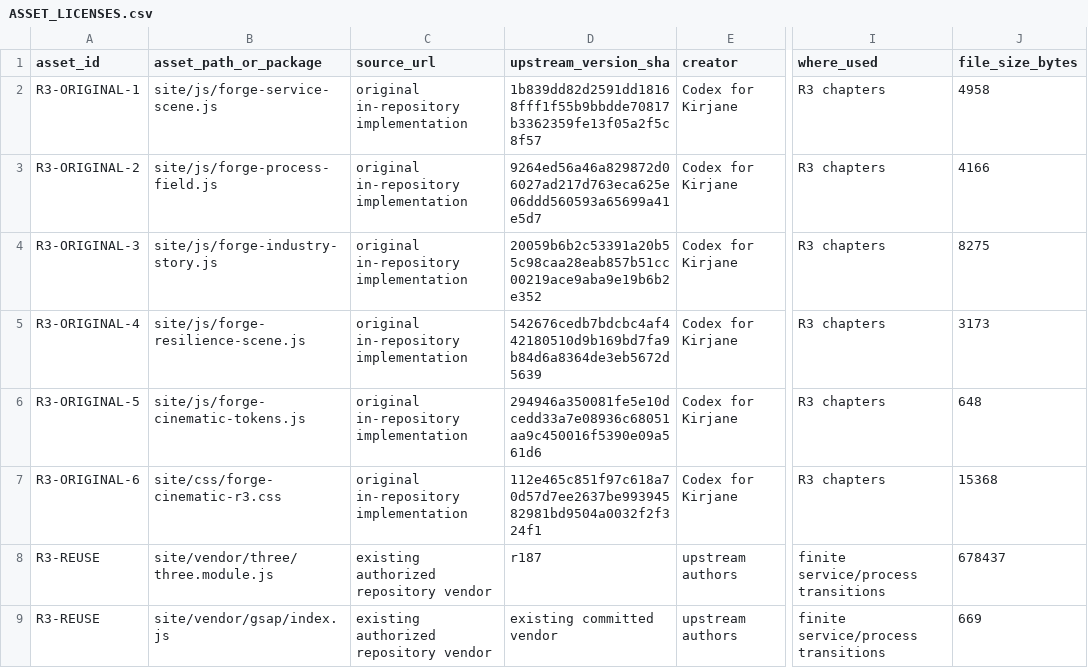
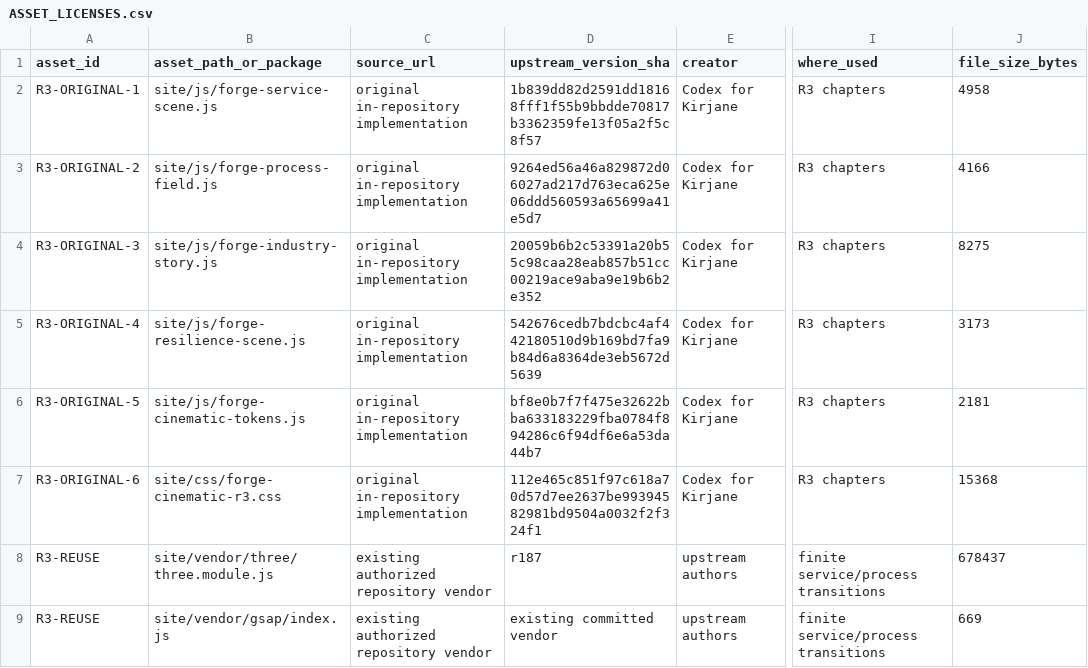
Before and after one commit to Kirch-Nairu/kirjane-site, a CSV file: docs/codex-r3/ASSET_LICENSES.csv, drawn as a sheet; only a part is shown, gaps mark what is left out; the diff names each change by its address in the sheet, - before the commit and + after, or states it on an @@ line.

```diff
--- a/docs/codex-r3/ASSET_LICENSES.csv
+++ b/docs/codex-r3/ASSET_LICENSES.csv
-D6 (upstream_version_sha): 294946a350081fe5e10dcedd33a7e08936c68051aa9c450016f5390e09a561d6
+D6 (upstream_version_sha): bf8e0b7f7f475e32622bba633183229fba0784f894286c6f94df6e6a53da44b7
-J6 (file_size_bytes): 648
+J6 (file_size_bytes): 2181
```
Also changed, not shown: 8 other files.
